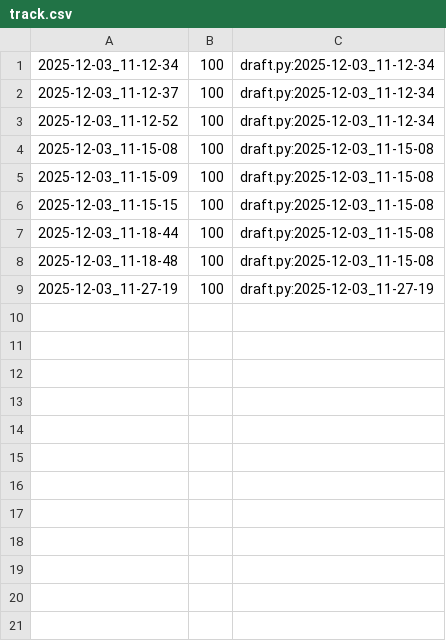
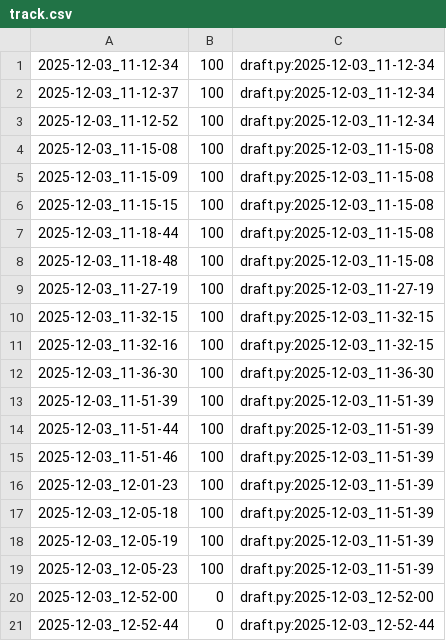
Before and after one commit to qxcode-course/poo-rc-bloco-d-netozin220824, a CSV file: tasks/.tko/track/poo@contato/track.csv, drawn as a sheet; the diff names each change by its address in the sheet, - before the commit and + after, or states it on an @@ line.

```diff
--- a/tasks/.tko/track/poo@contato/track.csv
+++ b/tasks/.tko/track/poo@contato/track.csv
+row 10: 2025-12-03_11-32-15 | 100 | draft.py:2025-12-03_11-32-15
+row 11: 2025-12-03_11-32-16 | 100 | draft.py:2025-12-03_11-32-15
+row 12: 2025-12-03_11-36-30 | 100 | draft.py:2025-12-03_11-36-30
+row 13: 2025-12-03_11-51-39 | 100 | draft.py:2025-12-03_11-51-39
+row 14: 2025-12-03_11-51-44 | 100 | draft.py:2025-12-03_11-51-39
+row 15: 2025-12-03_11-51-46 | 100 | draft.py:2025-12-03_11-51-39
+row 16: 2025-12-03_12-01-23 | 100 | draft.py:2025-12-03_11-51-39
+row 17: 2025-12-03_12-05-18 | 100 | draft.py:2025-12-03_11-51-39
+row 18: 2025-12-03_12-05-19 | 100 | draft.py:2025-12-03_11-51-39
+row 19: 2025-12-03_12-05-23 | 100 | draft.py:2025-12-03_11-51-39
+row 20: 2025-12-03_12-52-00 | 0 | draft.py:2025-12-03_12-52-00
+row 21: 2025-12-03_12-52-44 | 0 | draft.py:2025-12-03_12-52-44
```
Also changed, not shown: 3 other files.
